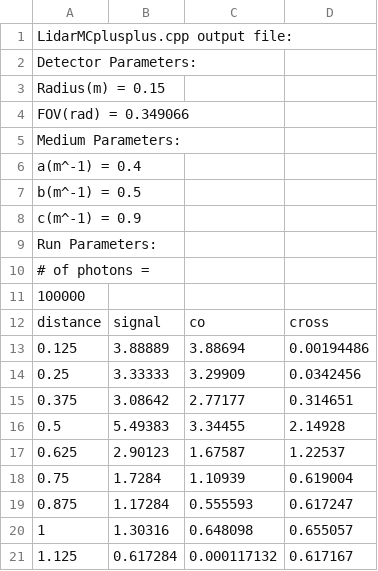
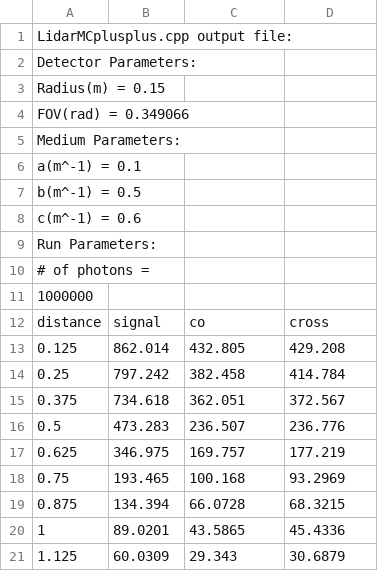
Before and after one commit to bcollist/LidarMCplusplus, a CSV file: LidarMC.csv, drawn as a sheet; only a part is shown; the diff covers the shown part only.

```diff
--- a/LidarMC.csv
+++ b/LidarMC.csv
@@ -5,17 +5,17 @@ FOV(rad) = 0.349066
 Medium Parameters:
-a(m^-1) = 0.4
+a(m^-1) = 0.1
 b(m^-1) = 0.5
-c(m^-1) = 0.9
+c(m^-1) = 0.6
 Run Parameters:
 # of photons =
-100000
+1000000
 distance,signal,co,cross
-0.125,3.88889,3.88694,0.00194486
-0.25,3.33333,3.29909,0.0342456
-0.375,3.08642,2.77177,0.314651
-0.5,5.49383,3.34455,2.14928
-0.625,2.90123,1.67587,1.22537
-0.75,1.7284,1.10939,0.619004
-0.875,1.17284,0.555593,0.617247
-1,1.30316,0.648098,0.655057
-1.125,0.617284,0.000117132,0.617167
+0.125,862.014,432.805,429.208
+0.25,797.242,382.458,414.784
+0.375,734.618,362.051,372.567
+0.5,473.283,236.507,236.776
+0.625,346.975,169.757,177.219
+0.75,193.465,100.168,93.2969
+0.875,134.394,66.0728,68.3215
+1,89.0201,43.5865,45.4336
+1.125,60.0309,29.343,30.6879
```
Also changed, not shown: 17 added rows, 1 removed row and 57 edited cells elsewhere in this file, 3 other files.
